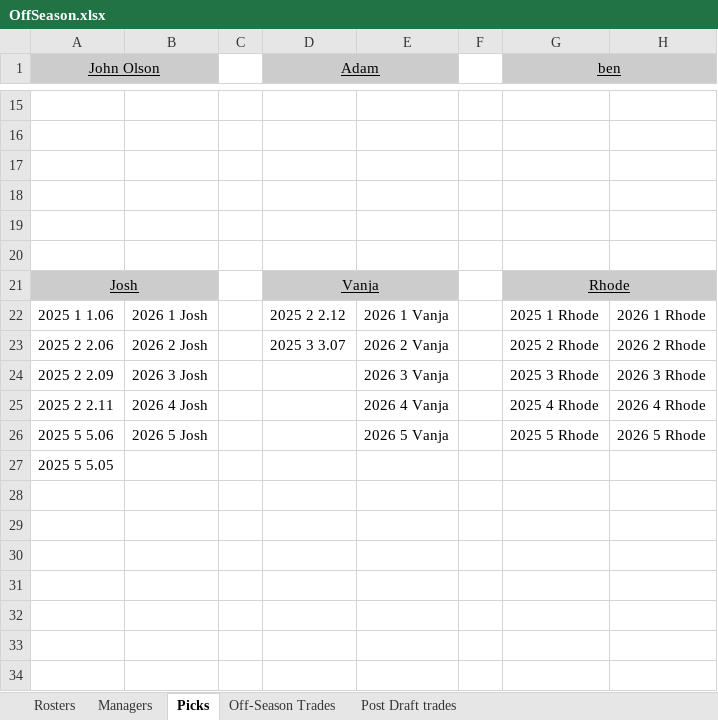
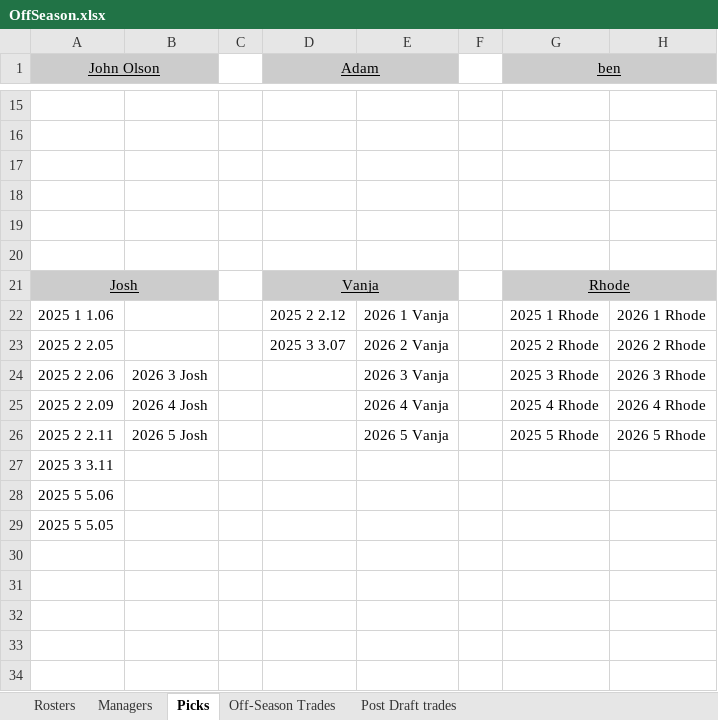
Before and after one commit to johnolson8734/Dynasty, an Excel workbook: OffSeason.xlsx, sheet Picks, drawn as a sheet; only a part is shown, gaps mark what is left out; values as stored, in another font and other column widths than the file's, no borders; removed rows and columns are numbered as before the commit, all else as after; rows hold the shown columns only; the diff covers the shown part only; the diff names each change by its address in the sheet, - before the commit and + after, or states it on an @@ line.

```diff
--- a/OffSeason.xlsx (sheet Picks)
+++ b/OffSeason.xlsx (sheet Picks)
-B22: 2026 1 Josh
+B22: (empty)
-A23 (John Olson): 2025 2 2.06
+A23 (John Olson): 2025 2 2.05
-B23: 2026 2 Josh
+B23: (empty)
-A24 (John Olson): 2025 2 2.09
+A24 (John Olson): 2025 2 2.06
-A25 (John Olson): 2025 2 2.11
+A25 (John Olson): 2025 2 2.09
-A26 (John Olson): 2025 5 5.06
+A26 (John Olson): 2025 2 2.11
+row 27: 2025 3 3.11
+row 28: 2025 5 5.06
-row 28: (empty)
-row 29: (empty)
```
Also changed, not shown: 12 added rows and 11 edited cells elsewhere in this sheet, sheet Rosters, sheet Off-Season Trades.
